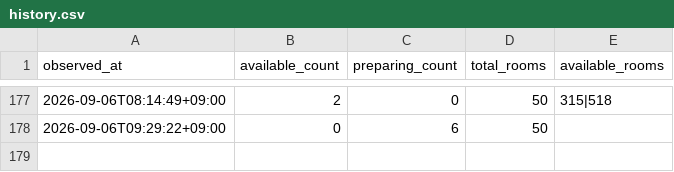
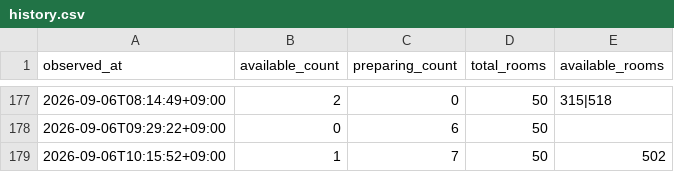
Before and after one commit to ea30085-blip/donan-room-watch, a CSV file: data/history.csv, drawn as a sheet; only a part is shown, gaps mark what is left out.

```diff
--- a/data/history.csv
+++ b/data/history.csv
@@ -178 +178,2 @@ observed_at,available_count,preparing_count,total_rooms,available_rooms
 2026-09-06T09:29:22+09:00,0,6,50,
+2026-09-06T10:15:52+09:00,1,7,50,502
```
Also changed, not shown: 1 other file.
